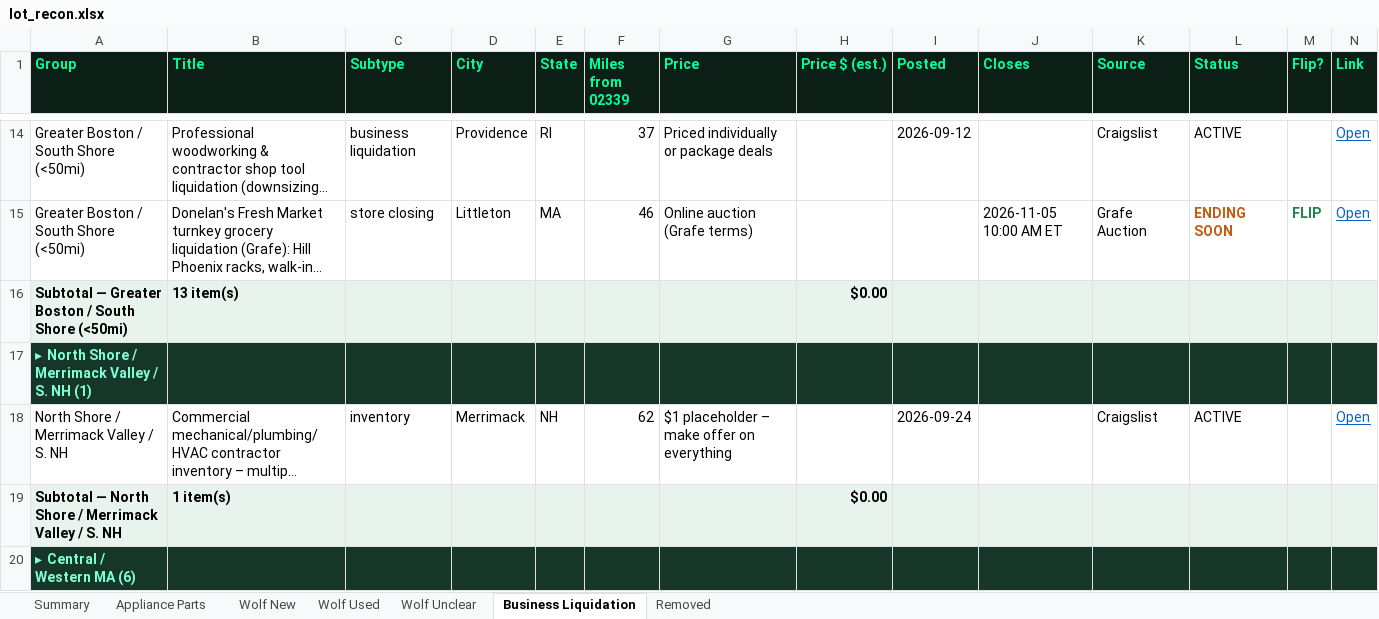
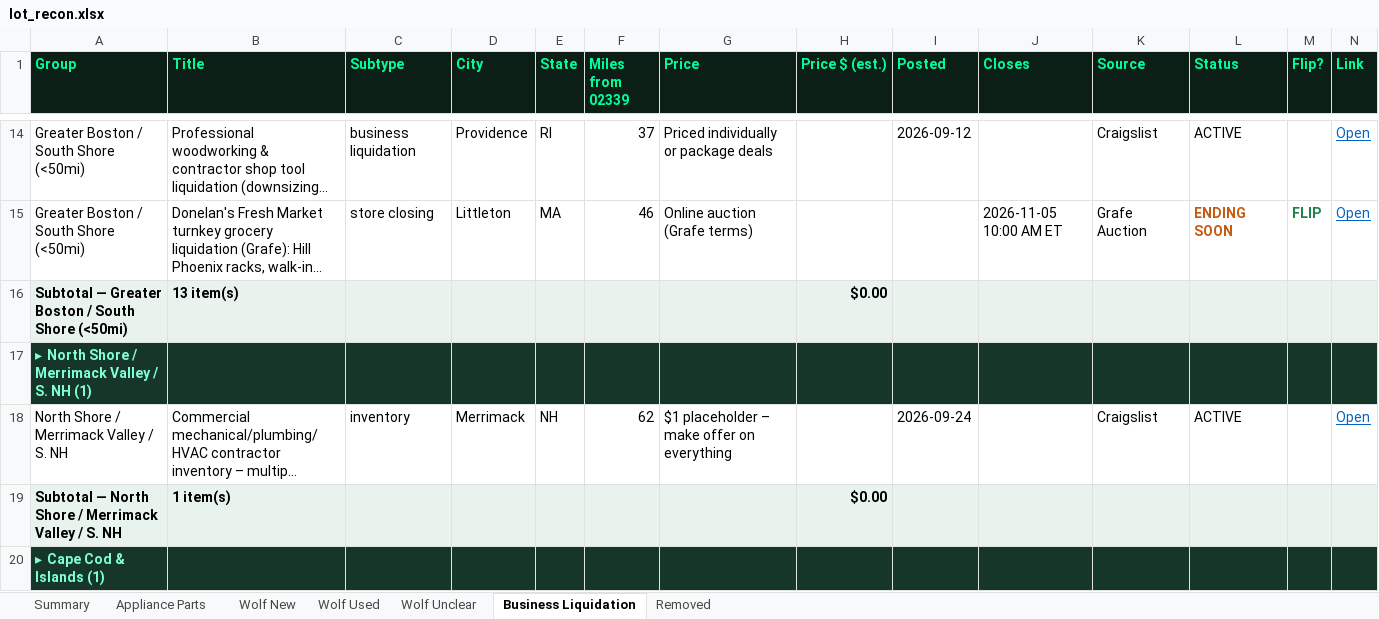
Before and after one commit to theequipmentpark/lot-recon, an Excel workbook: lot_recon.xlsx, sheet Business Liquidation, drawn as a sheet; only a part is shown, gaps mark what is left out; the shorter side is filled out with more unchanged rows; long unchanged cells end in …; values as stored, in another font and other column widths than the file's, no borders; rows hold the shown columns only; the diff covers the shown part only; the diff names each change by its address in the sheet, - before the commit and + after, or states it on an @@ line.

```diff
--- a/lot_recon.xlsx (sheet Business Liquidation)
+++ b/lot_recon.xlsx (sheet Business Liquidation)
+row 20: ▸ Cape Cod & Islands (1)
```
Also changed, not shown: 2 added rows and 1 edited cell elsewhere in this sheet, sheet Removed, sheet Summary, 1 other file.
